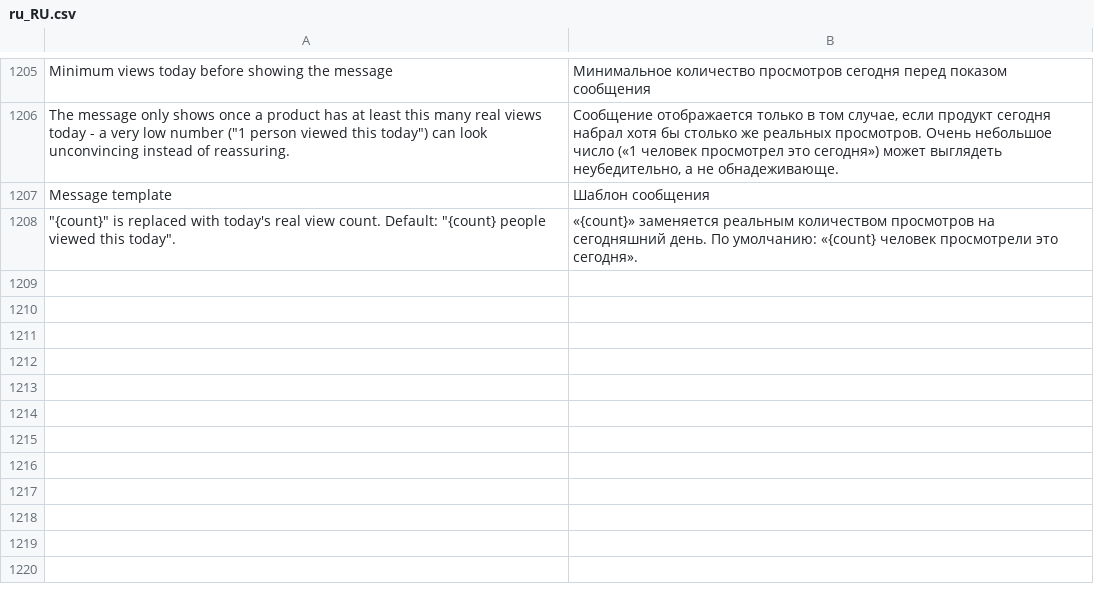
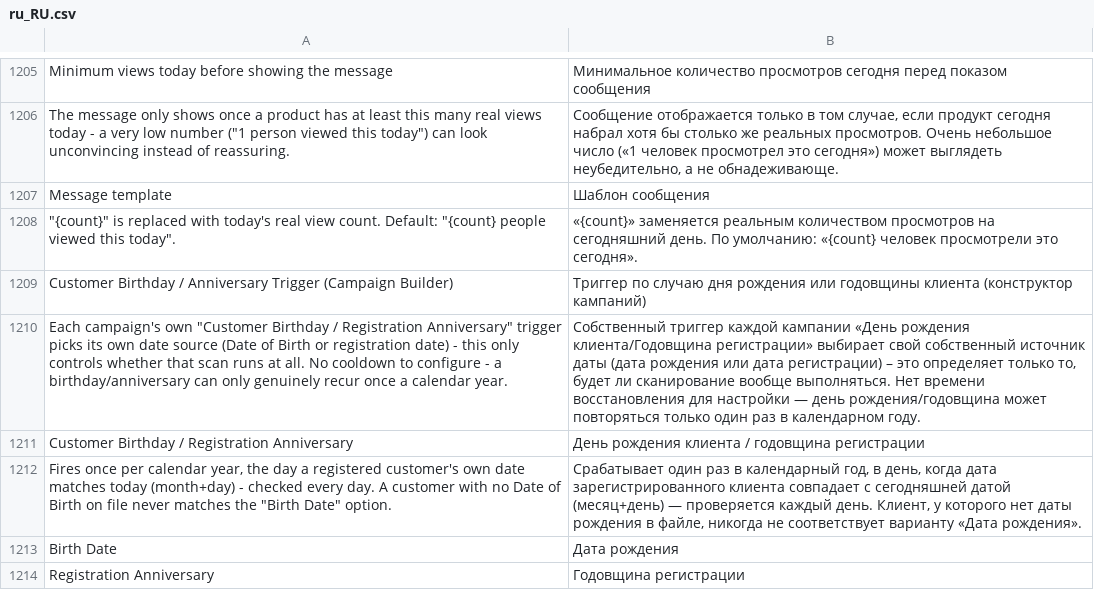
Before and after one commit to michalper/ordo, a CSV file: i18n/ru_RU.csv, drawn as a sheet; only a part is shown, gaps mark what is left out; the diff names each change by its address in the sheet, - before the commit and + after, or states it on an @@ line.

```diff
--- a/i18n/ru_RU.csv
+++ b/i18n/ru_RU.csv
+row 1209: Customer Birthday / Anniversary Trigger (Campaign Builder) | Триггер по случаю дня рождения или годовщины клиента (конструктор кампаний)
+row 1210: Each campaign's own "Customer Birthday / Registration Anniversary" trigger picks its own date source (Date of Birth or registration date) - this only controls whether that scan runs at all. No cooldown to configure - a birthday/anniversary can only genuinely recur once a calendar year. | Собственный триггер каждой кампании «День рождения клиента/Годовщина регистрации» выбирает свой собственный источник даты (дата рождения или дата регистрации) – это определяет только то, будет ли сканирование вообще выполняться. Нет времени восстановления для настройки — день рождения/годовщина может повторяться только один раз в календарном году.
+row 1211: Customer Birthday / Registration Anniversary | День рождения клиента / годовщина регистрации
+row 1212: Fires once per calendar year, the day a registered customer's own date matches today (month+day) - checked every day. A customer with no Date of Birth on file never matches the "Birth Date" option. | Срабатывает один раз в календарный год, в день, когда дата зарегистрированного клиента совпадает с сегодняшней датой (месяц+день) — проверяется каждый день. Клиент, у которого нет даты рождения в файле, никогда не соответствует варианту «Дата рождения».
+row 1213: Birth Date | Дата рождения
+row 1214: Registration Anniversary | Годовщина регистрации
```
Also changed, not shown: i18n/fr_FR.csv, i18n/hu_HU.csv, 39 other files.
